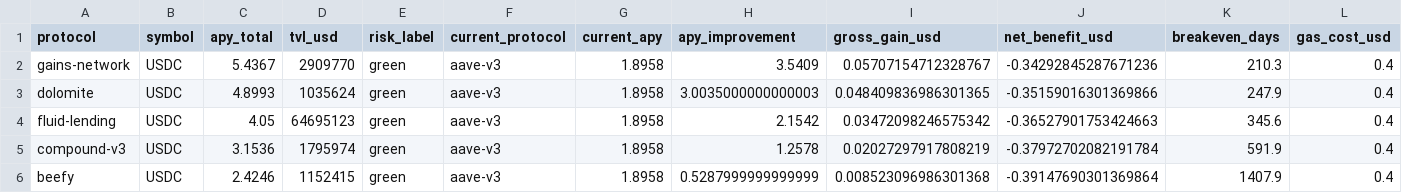
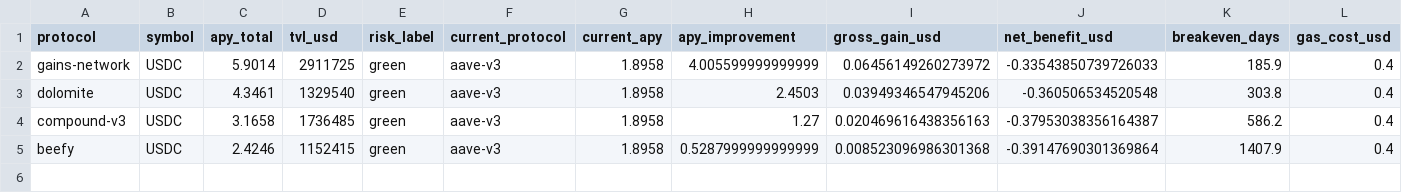
Before and after one commit to m-marcolazzeri/defi-monitor, a CSV file: data/rebalancing_recommendations.csv, drawn as a sheet; only a part is shown; removed rows and columns are numbered as before the commit, all else as after; rows hold the shown columns only; the diff names each change by its address in the sheet, - before the commit and + after, or states it on an @@ line.

```diff
--- a/data/rebalancing_recommendations.csv
+++ b/data/rebalancing_recommendations.csv
-C2 (apy_total): 5.4367
+C2 (apy_total): 5.9014
-D2 (tvl_usd): 2909770
+D2 (tvl_usd): 2911725
-H2 (apy_improvement): 3.5409
+H2 (apy_improvement): 4.005599999999999
-I2 (gross_gain_usd): 0.05707154712328767
+I2 (gross_gain_usd): 0.06456149260273972
-J2 (net_benefit_usd): -0.34292845287671236
+J2 (net_benefit_usd): -0.33543850739726033
-K2 (breakeven_days): 210.3
+K2 (breakeven_days): 185.9
-C3 (apy_total): 4.8993
+C3 (apy_total): 4.3461
-D3 (tvl_usd): 1035624
+D3 (tvl_usd): 1329540
-H3 (apy_improvement): 3.0035000000000003
+H3 (apy_improvement): 2.4503
-I3 (gross_gain_usd): 0.048409836986301365
+I3 (gross_gain_usd): 0.03949346547945206
-J3 (net_benefit_usd): -0.35159016301369866
+J3 (net_benefit_usd): -0.360506534520548
-K3 (breakeven_days): 247.9
+K3 (breakeven_days): 303.8
-row 4: fluid-lending | USDC | 4.05 | 64695123 | green | aave-v3 | 1.8958 | 2.1542 | 0.03472098246575342 | -0.36527901753424663 | 345.6 | 0.4
-C4 (apy_total): 3.1536
+C4 (apy_total): 3.1658
-D4 (tvl_usd): 1795974
+D4 (tvl_usd): 1736485
-H4 (apy_improvement): 1.2578
+H4 (apy_improvement): 1.27
-I4 (gross_gain_usd): 0.02027297917808219
+I4 (gross_gain_usd): 0.020469616438356163
-J4 (net_benefit_usd): -0.37972702082191784
+J4 (net_benefit_usd): -0.37953038356164387
-K4 (breakeven_days): 591.9
+K4 (breakeven_days): 586.2
```
Also changed, not shown: data/anomalies.csv, data/multi_protocol.csv, 1 other file.
